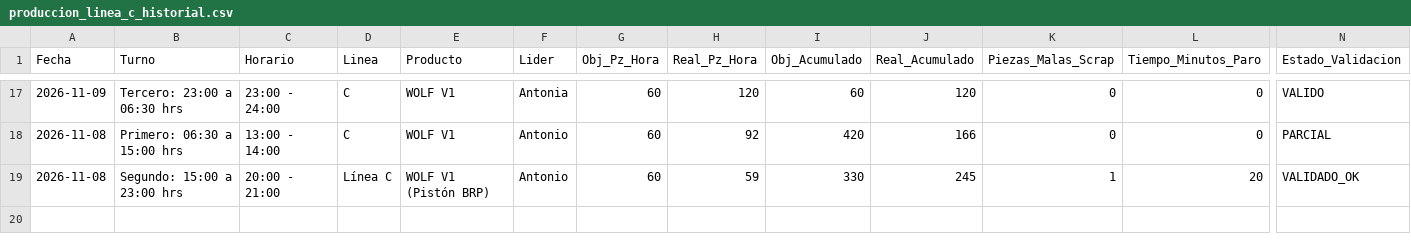
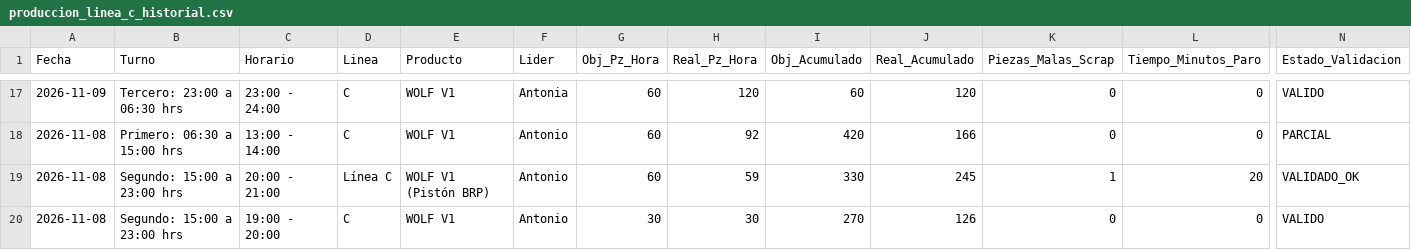
Before and after one commit to RaptorT77/dashboard-seguimiento-linea-c-brp, a CSV file: data/produccion_linea_c_historial.csv, drawn as a sheet; only a part is shown, gaps mark what is left out; rows hold the shown columns only; the diff names each change by its address in the sheet, - before the commit and + after, or states it on an @@ line.

Commit message:
chore(telemetry): auto-sync production data from whiteboard photo [skip ci]

```diff
--- a/data/produccion_linea_c_historial.csv
+++ b/data/produccion_linea_c_historial.csv
+row 20: 2026-11-08 | Segundo: 15:00 a 23:00 hrs | 19:00 - 20:00 | C | WOLF V1 | Antonio | 30 | 30 | 270 | 126 | 0 | 0 | VALIDO
```
Also changed, not shown: 2 other files.
